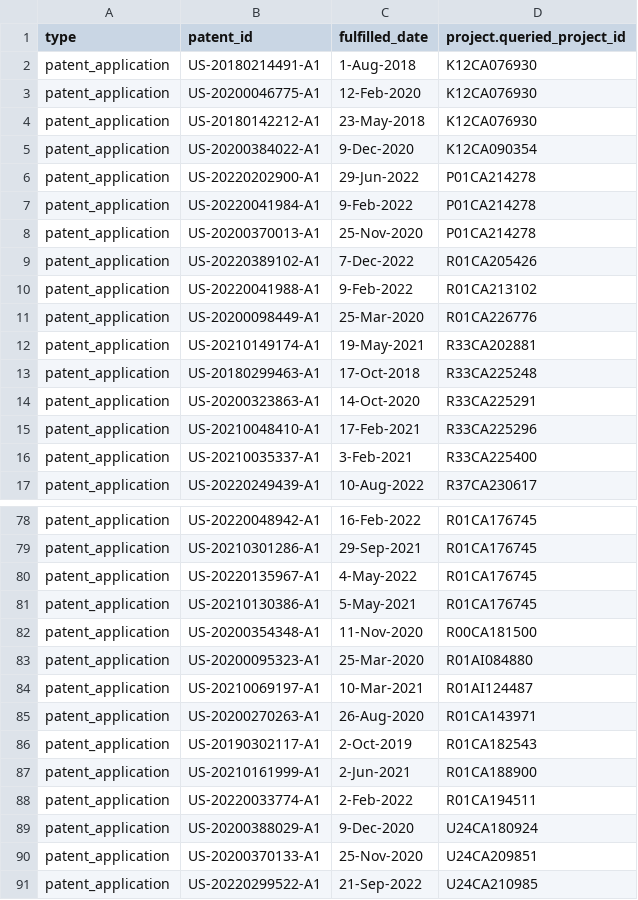
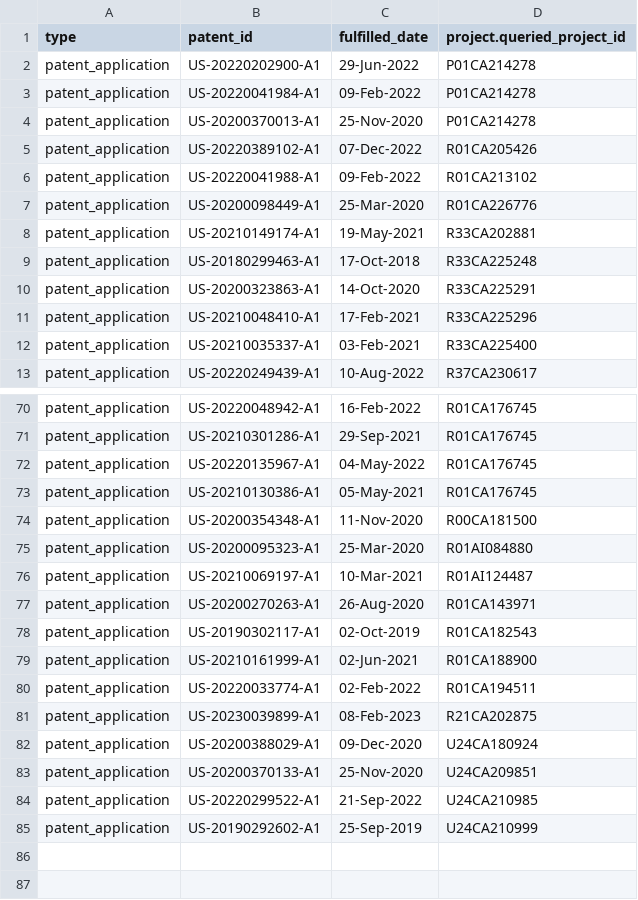
Before and after one commit to CBIIT/INS-ETL, a TSV file: data/patent_application.tsv, drawn as a sheet; only a part is shown, gaps mark what is left out; the shorter side is filled out with more unchanged rows; the diff covers the shown part only.

```diff
--- a/data/patent_application.tsv
+++ b/data/patent_application.tsv
@@ -1,11 +1,7 @@
 type	patent_id	fulfilled_date	project.queried_project_id
-patent_application	US-20180214491-A1	1-Aug-2018	K12CA076930
-patent_application	US-20200046775-A1	12-Feb-2020	K12CA076930
-patent_application	US-20180142212-A1	23-May-2018	K12CA076930
-patent_application	US-20200384022-A1	9-Dec-2020	K12CA090354
 patent_application	US-20220202900-A1	29-Jun-2022	P01CA214278
-patent_application	US-20220041984-A1	9-Feb-2022	P01CA214278
+patent_application	US-20220041984-A1	09-Feb-2022	P01CA214278
 patent_application	US-20200370013-A1	25-Nov-2020	P01CA214278
-patent_application	US-20220389102-A1	7-Dec-2022	R01CA205426
-patent_application	US-20220041988-A1	9-Feb-2022	R01CA213102
+patent_application	US-20220389102-A1	07-Dec-2022	R01CA205426
+patent_application	US-20220041988-A1	09-Feb-2022	R01CA213102
 patent_application	US-20200098449-A1	25-Mar-2020	R01CA226776
@@ -15,3 +11,3 @@ patent_application	US-20200323863-A1	14-Oct-2020	R33CA225291
 patent_application	US-20210048410-A1	17-Feb-2021	R33CA225296
-patent_application	US-20210035337-A1	3-Feb-2021	R33CA225400
+patent_application	US-20210035337-A1	03-Feb-2021	R33CA225400
 patent_application	US-20220249439-A1	10-Aug-2022	R37CA230617
@@ -79,4 +71,4 @@ patent_application	US-20220048942-A1	16-Feb-2022	R01CA176745
 patent_application	US-20210301286-A1	29-Sep-2021	R01CA176745
-patent_application	US-20220135967-A1	4-May-2022	R01CA176745
-patent_application	US-20210130386-A1	5-May-2021	R01CA176745
+patent_application	US-20220135967-A1	04-May-2022	R01CA176745
+patent_application	US-20210130386-A1	05-May-2021	R01CA176745
 patent_application	US-20200354348-A1	11-Nov-2020	R00CA181500
@@ -85,6 +77,7 @@ patent_application	US-20210069197-A1	10-Mar-2021	R01AI124487
 patent_application	US-20200270263-A1	26-Aug-2020	R01CA143971
-patent_application	US-20190302117-A1	2-Oct-2019	R01CA182543
-patent_application	US-20210161999-A1	2-Jun-2021	R01CA188900
-patent_application	US-20220033774-A1	2-Feb-2022	R01CA194511
-patent_application	US-20200388029-A1	9-Dec-2020	U24CA180924
+patent_application	US-20190302117-A1	02-Oct-2019	R01CA182543
+patent_application	US-20210161999-A1	02-Jun-2021	R01CA188900
+patent_application	US-20220033774-A1	02-Feb-2022	R01CA194511
+patent_application	US-20230039899-A1	08-Feb-2023	R21CA202875
+patent_application	US-20200388029-A1	09-Dec-2020	U24CA180924
 patent_application	US-20200370133-A1	25-Nov-2020	U24CA209851
```
Also changed, not shown: 4 removed rows and 19 edited cells elsewhere in this file, data/dbgap.tsv, data/patent_grant.tsv, 8 other files.
